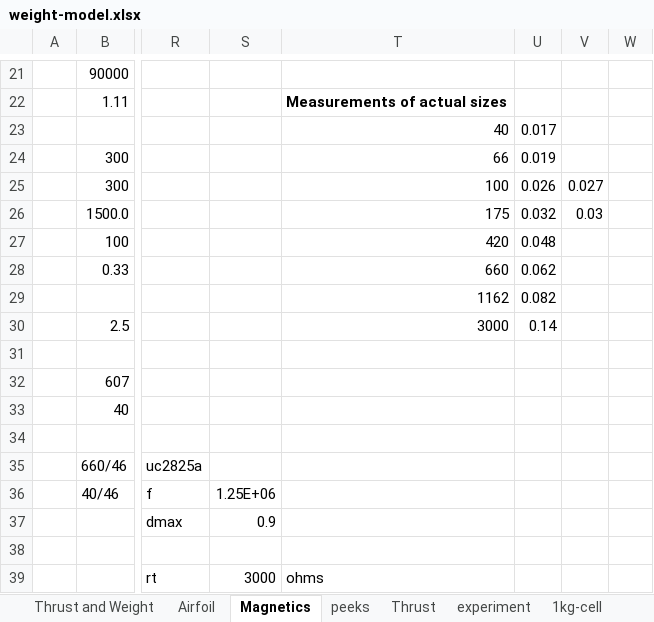
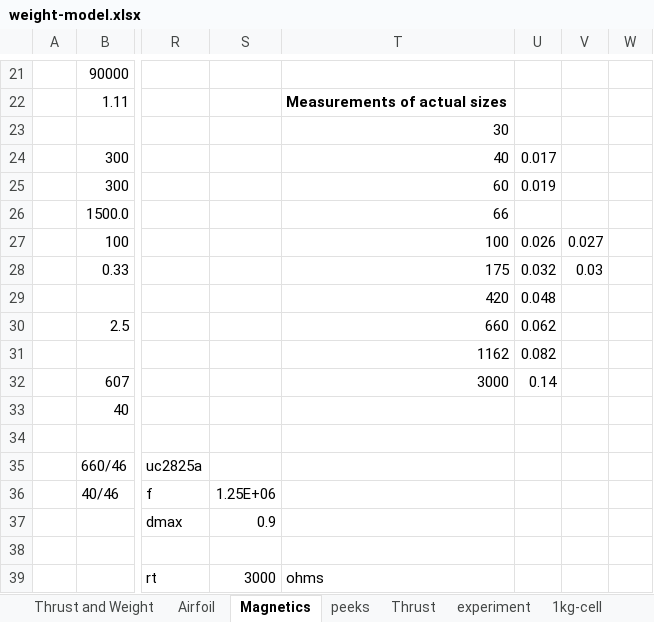
Before and after one commit to mjkoster/MolecularKinetics, an Excel workbook: EHD/weight-model.xlsx, sheet Magnetics, drawn as a sheet; only a part is shown, gaps mark what is left out; values as stored, in another font and other column widths than the file's, no borders; the diff names each change by its address in the sheet, - before the commit and + after, or states it on an @@ line.

```diff
--- a/EHD/weight-model.xlsx (sheet Magnetics)
+++ b/EHD/weight-model.xlsx (sheet Magnetics)
-T23: 40
+T23: 30
-U23: 0.017
+U23: (empty)
-T24: 66
+T24: 40
-U24: 0.019
+U24: 0.017
-T25: 100
+T25: 60
-U25: 0.026
+U25: 0.019
-V25: 0.027
+V25: (empty)
-T26: 175
+T26: 66
-U26: 0.032
+U26: (empty)
-V26: 0.03
+V26: (empty)
-T27: 420
+T27: 100
-U27: 0.048
+U27: 0.026
-V27: (empty)
+V27: 0.027
-T28: 660
+T28: 175
-U28: 0.062
+U28: 0.032
-V28: (empty)
+V28: 0.03
-T29: 1162
+T29: 420
-U29: 0.082
+U29: 0.048
-T30: 3000
+T30: 660
-U30: 0.14
+U30: 0.062
-T31: (empty)
+T31: 1162
-U31: (empty)
+U31: 0.082
-T32: (empty)
+T32: 3000
-U32: (empty)
+U32: 0.14
```
Also changed, not shown: EHD/Multiplier-working-12x20.xlsx, 2 other files.
